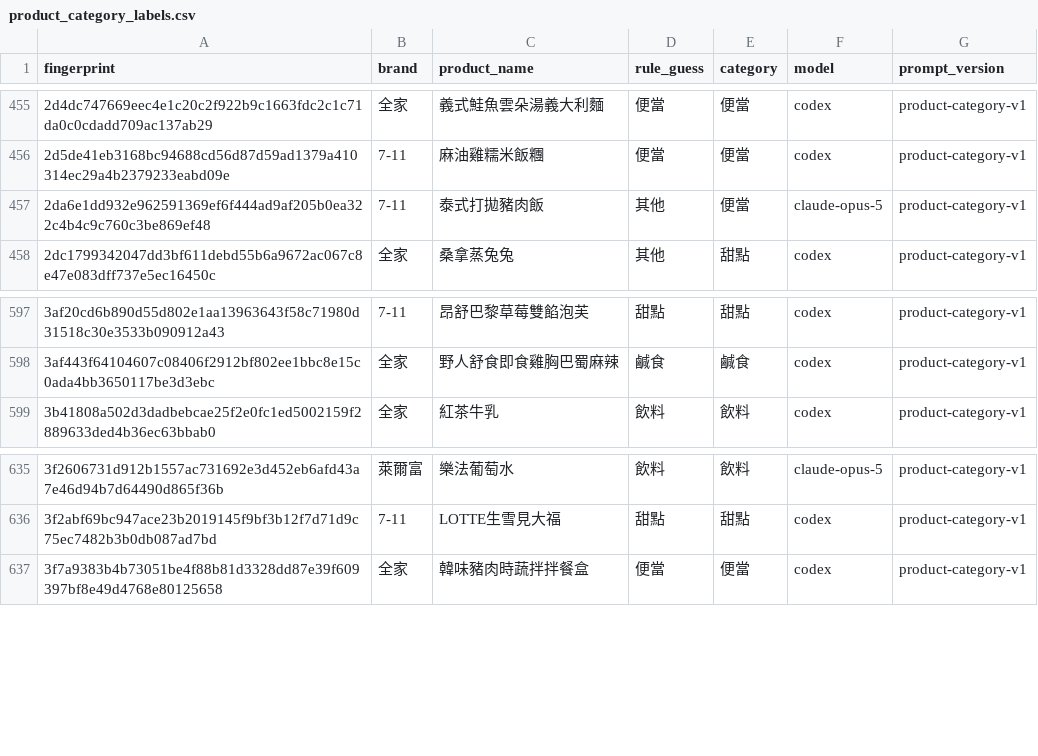
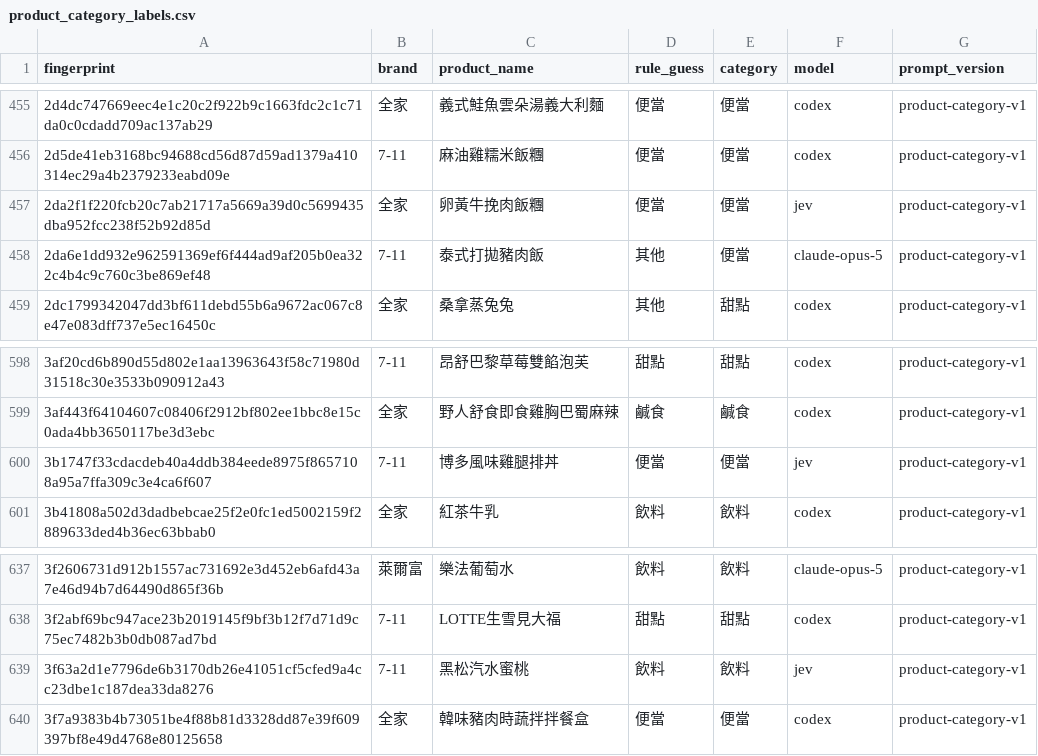
Before and after one commit to YuHsunWang/cvs-radar, a CSV file: data/labels/product_category_labels.csv, drawn as a sheet; only a part is shown, gaps mark what is left out; the diff names each change by its address in the sheet, - before the commit and + after, or states it on an @@ line.

```diff
--- a/data/labels/product_category_labels.csv
+++ b/data/labels/product_category_labels.csv
+row 457: 2da2f1f220fcb20c7ab21717a5669a39d0c5699435dba952fcc238f52b92d85d | 全家 | 卵黃牛挽肉飯糰 | 便當 | 便當 | jev | product-category-v1
+row 600: 3b1747f33cdacdeb40a4ddb384eede8975f8657108a95a7ffa309c3e4ca6f607 | 7-11 | 博多風味雞腿排丼 | 便當 | 便當 | jev | product-category-v1
+row 639: 3f63a2d1e7796de6b3170db26e41051cf5cfed9a4cc23dbe1c187dea33da8276 | 7-11 | 黑松汽水蜜桃 | 飲料 | 飲料 | jev | product-category-v1
```
Also changed, not shown: data/labels/excerpt_labels.csv, data/labels/product_name_labels.csv, 4 other files.
